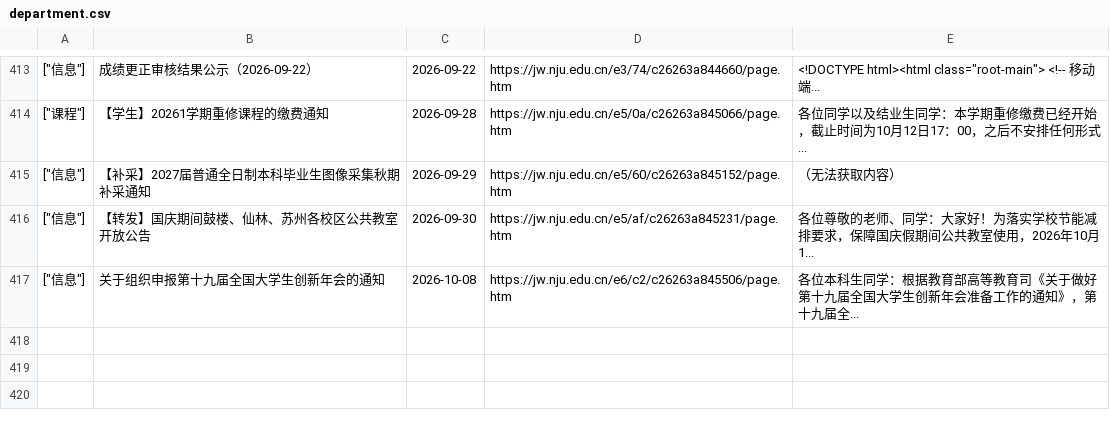
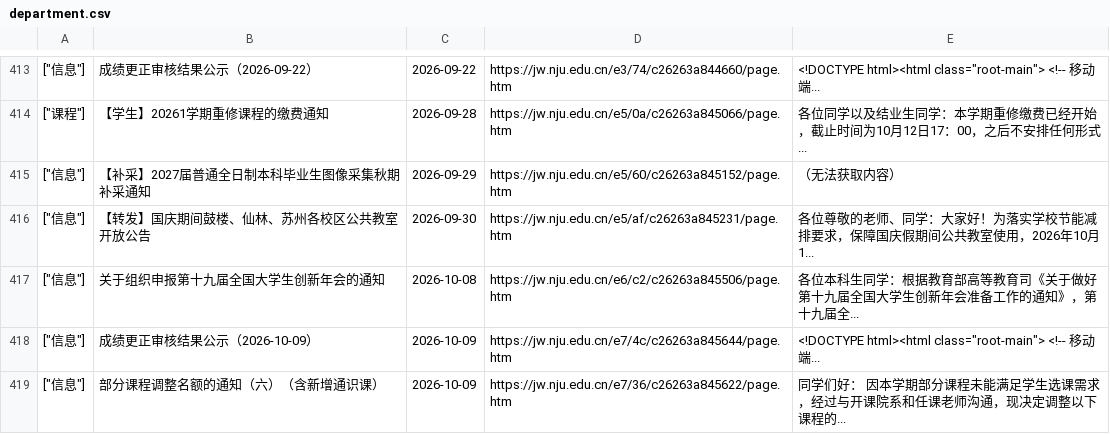
Before and after one commit to Chen-Rong-Zi/nju-jw, a CSV file: department.csv, drawn as a sheet; only a part is shown, gaps mark what is left out; the diff names each change by its address in the sheet, - before the commit and + after, or states it on an @@ line.

```diff
--- a/department.csv
+++ b/department.csv
+row 418: ["信息"] | 成绩更正审核结果公示（2026-10-09） | 2026-10-09 | https://jw.nju.edu.cn/e7/4c/c26263a845644/page.htm | <!DOCTYPE html><html class="root-main"> <!-- 移动端...
+row 419: ["信息"] | 部分课程调整名额的通知（六）（含新增通识课） | 2026-10-09 | https://jw.nju.edu.cn/e7/36/c26263a845622/page.htm | 同学们好： 因本学期部分课程未能满足学生选课需求，经过与开课院系和任课老师沟通，现决定调整以下课程的...
```
Also changed, not shown: 1 other file.
